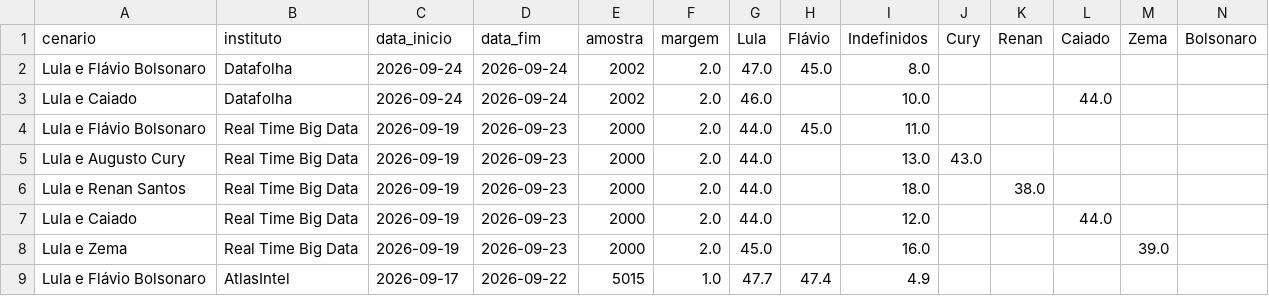
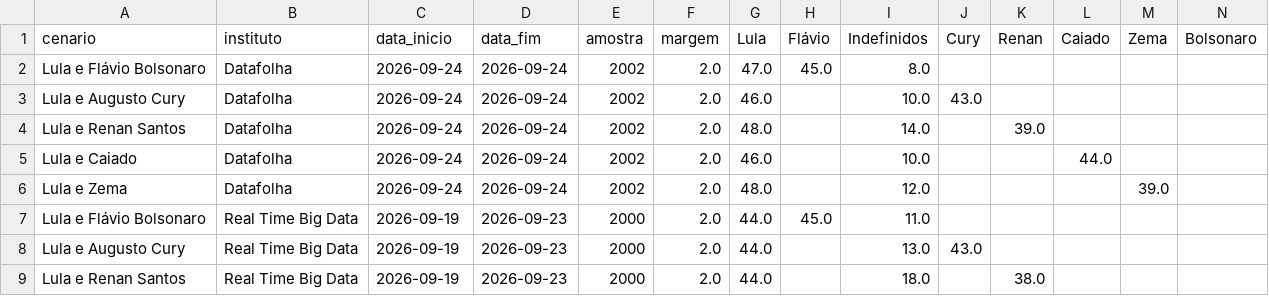
Before and after one commit to Ulyssesbebem/eleicoes2026, a CSV file: pesquisas_2t.csv, drawn as a sheet; only a part is shown; the shorter side is filled out with more unchanged rows; rows hold the shown columns only; the diff names each change by its address in the sheet, - before the commit and + after, or states it on an @@ line.

```diff
--- a/pesquisas_2t.csv
+++ b/pesquisas_2t.csv
+row 3: Lula e Augusto Cury | Datafolha | 2026-09-24 | 2026-09-24 | 2002 | 2.0 | 46.0 |  | 10.0 | 43.0
+row 4: Lula e Renan Santos | Datafolha | 2026-09-24 | 2026-09-24 | 2002 | 2.0 | 48.0 |  | 14.0 |  | 39.0
+row 6: Lula e Zema | Datafolha | 2026-09-24 | 2026-09-24 | 2002 | 2.0 | 48.0 |  | 12.0 |  |  |  | 39.0
```
Also changed, not shown: 1 other file.
